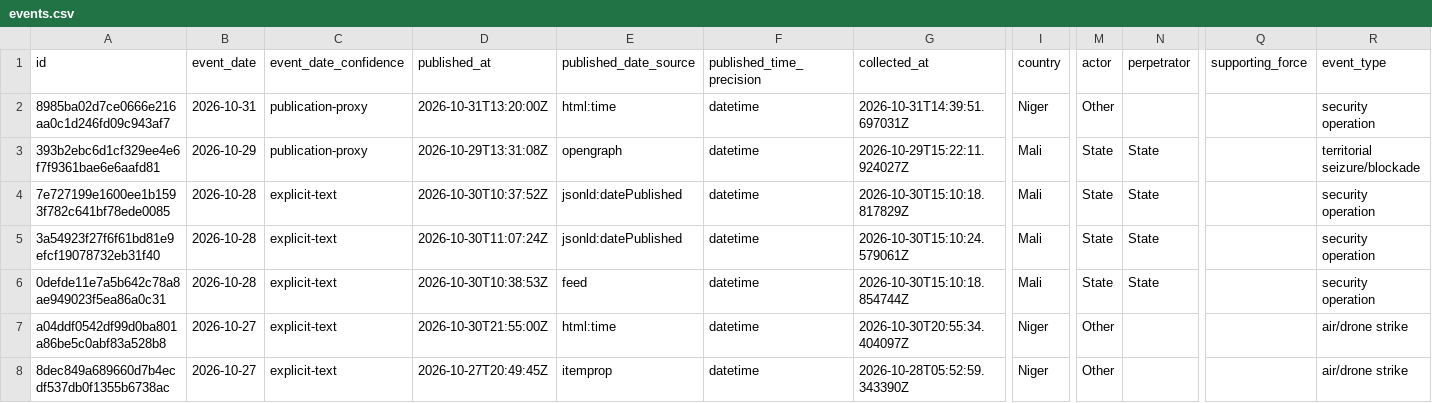
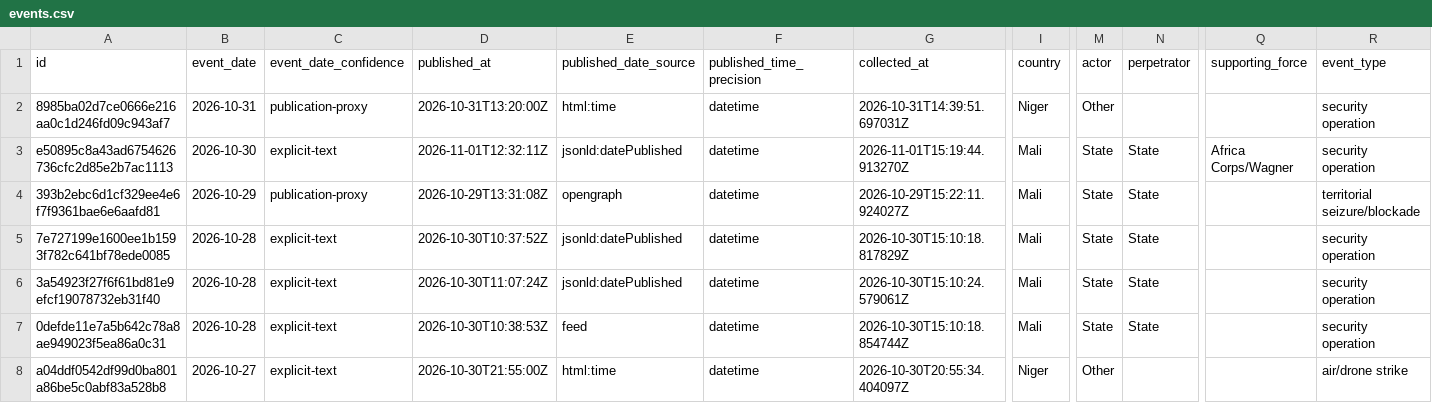
Before and after one commit to mosescosta33/sahel-intel-collection, a CSV file: data/events.csv, drawn as a sheet; only a part is shown, gaps mark what is left out; the shorter side is filled out with more unchanged rows; rows hold the shown columns only; the diff names each change by its address in the sheet, - before the commit and + after, or states it on an @@ line.

```diff
--- a/data/events.csv
+++ b/data/events.csv
+row 3: e50895c8a43ad6754626736cfc2d85e2b7ac1113 | 2026-10-30 | explicit-text | 2026-11-01T12:32:11Z | jsonld:datePublished | datetime | 2026-11-01T15:19:44.913270Z | Mali | State | State | Africa Corps/Wagner | security operation
```
Also changed, not shown: 17 other files.
